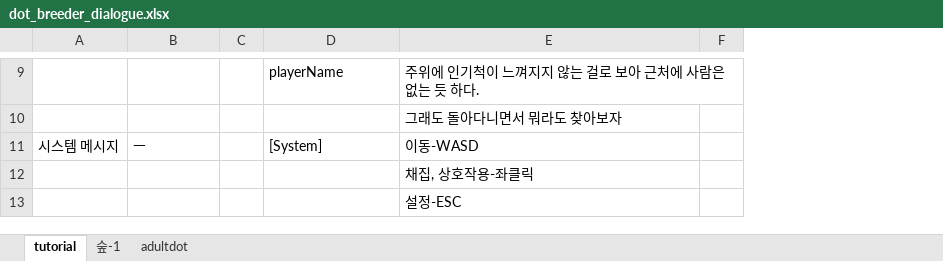
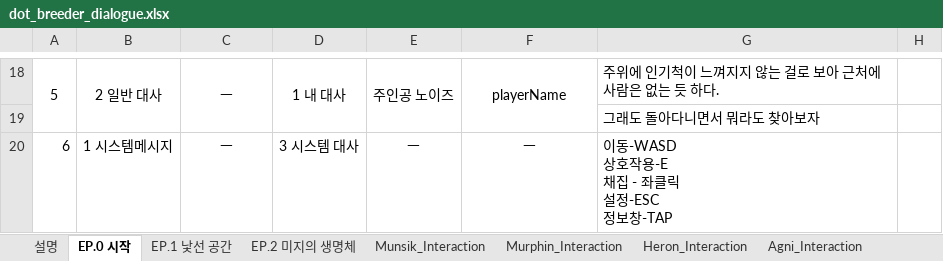
Before and after one commit to NohDaambi/Dot-Breeder, an Excel workbook: 기획자료/dot_breeder_dialogue.xlsx, sheet EP.0 시작, drawn as a sheet; only a part is shown, gaps mark what is left out; values as stored, in another font and other column widths than the file's, no borders; removed rows and columns are numbered as before the commit, all else as after; ↵ is a line break in a cell; the diff covers the shown part only; the diff names each change by its address in the sheet, - before the commit and + after, or states it on an @@ line.

```diff
--- a/기획자료/dot_breeder_dialogue.xlsx (sheet EP.0 시작)
+++ b/기획자료/dot_breeder_dialogue.xlsx (sheet EP.0 시작)
-sheet tab: tutorial
+sheet tab: EP.0 시작
-sheet tab: 숲-1
+sheet tab: 설명
+sheet tab: EP.1 낯선 공간
+sheet tab: EP.2 미지의 생명체
+sheet tab: Munsik_Interaction
+sheet tab: Murphin_Interaction
+sheet tab: Heron_Interaction
+sheet tab: Agni_Interaction
-column A, row 11: 시스템 메시지
+column A, rows 18-20: 5 |  | 6
+column B, rows 18-20: 2 일반 대사 |  | 1 시스템메시지
-column C, empty
+column D, rows 18-20: 1 내 대사 |  | 3 시스템 대사
+column E, rows 18-20: 주인공 노이즈 |  | ㅡ
-C18: (empty)
+C18: ㅡ
+C18:C19 merged
-F18 alignment: left
+F18 alignment: center
+F18:F19 merged
-C20 alignment: left
+C20 alignment: center
-F20: [System]
+F20: ㅡ
-F20 alignment: left
+F20 alignment: center
-G20: 이동-WASD
+G20: 이동-WASD ↵ 상호작용-E ↵ 채집 - 좌클릭 ↵ 설정-ESC ↵ 정보창-TAP
-row 12:  |  |  |  | 채집, 상호작용-좌클릭
-row 13:  |  |  |  | 설정-ESC
```
Also changed, not shown: 9 added rows, 5 edited cells, cell formats and merged cells elsewhere in this sheet, other sheet tabs, charts or pictures.
